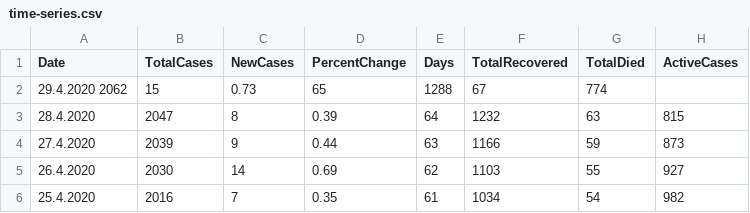
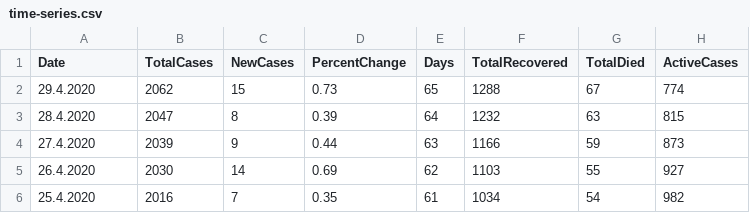
Before and after one commit to viborccom/data, a CSV file: covid-19/croatia/time-series.csv, drawn as a sheet; only a part is shown; removed rows and columns are numbered as before the commit, all else as after; the diff names each change by its address in the sheet, - before the commit and + after, or states it on an @@ line.

Commit message:
April 29, data update

```diff
--- a/covid-19/croatia/time-series.csv
+++ b/covid-19/croatia/time-series.csv
-row 2: 29.4.2020 2062 | 15 | 0.73 | 65 | 1288 | 67 | 774
+row 2: 29.4.2020 | 2062 | 15 | 0.73 | 65 | 1288 | 67 | 774
```
